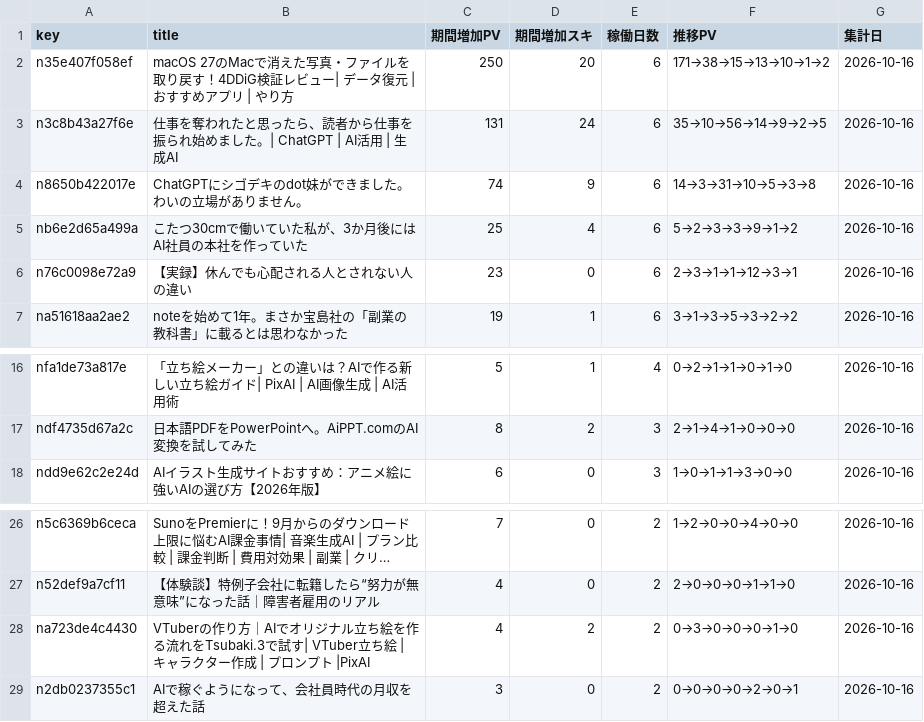
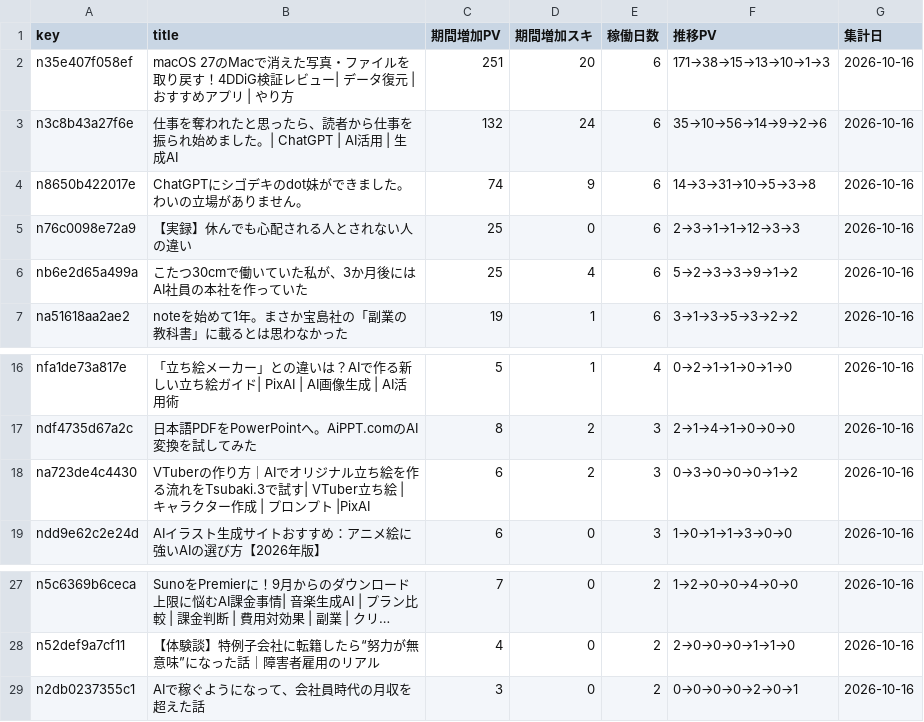
Before and after one commit to coolboylovegirl-byte/note-stats-dashboard, a CSV file: data/asset_articles.csv, drawn as a sheet; only a part is shown, gaps mark what is left out; long unchanged cells end in …; removed rows and columns are numbered as before the commit, all else as after; the diff names each change by its address in the sheet, - before the commit and + after, or states it on an @@ line.

```diff
--- a/data/asset_articles.csv
+++ b/data/asset_articles.csv
-C2 (期間増加PV): 250
+C2 (期間増加PV): 251
-F2 (推移PV): 171→38→15→13→10→1→2
+F2 (推移PV): 171→38→15→13→10→1→3
-C3 (期間増加PV): 131
+C3 (期間増加PV): 132
-F3 (推移PV): 35→10→56→14→9→2→5
+F3 (推移PV): 35→10→56→14→9→2→6
+row 5: n76c0098e72a9 | 【実録】休んでも心配される人とされない人の違い | 25 | 0 | 6 | 2→3→1→1→12→3→3 | 2026-10-16
-row 6: n76c0098e72a9 | 【実録】休んでも心配される人とされない人の違い | 23 | 0 | 6 | 2→3→1→1→12→3→1 | 2026-10-16
+row 18: na723de4c4430 | VTuberの作り方｜AIでオリジナル立ち絵を作る流れをTsubaki.3で試す| VTuber立ち絵 | キャラクター作成 | プロンプト |PixAI | 6 | 2 | 3 | 0→3→0→0→0→1→2 | 2026-10-16
-row 28: na723de4c4430 | VTuberの作り方｜AIでオリジナル立ち絵を作る流れをTsubaki.3で試す| VTuber立ち絵 | キャラクター作成 | プロンプト |PixAI | 4 | 2 | 2 | 0→3→0→0→0→1→0 | 2026-10-16
```
Also changed, not shown: data/daily_summary.csv, data/followers.csv, 5 other files.
